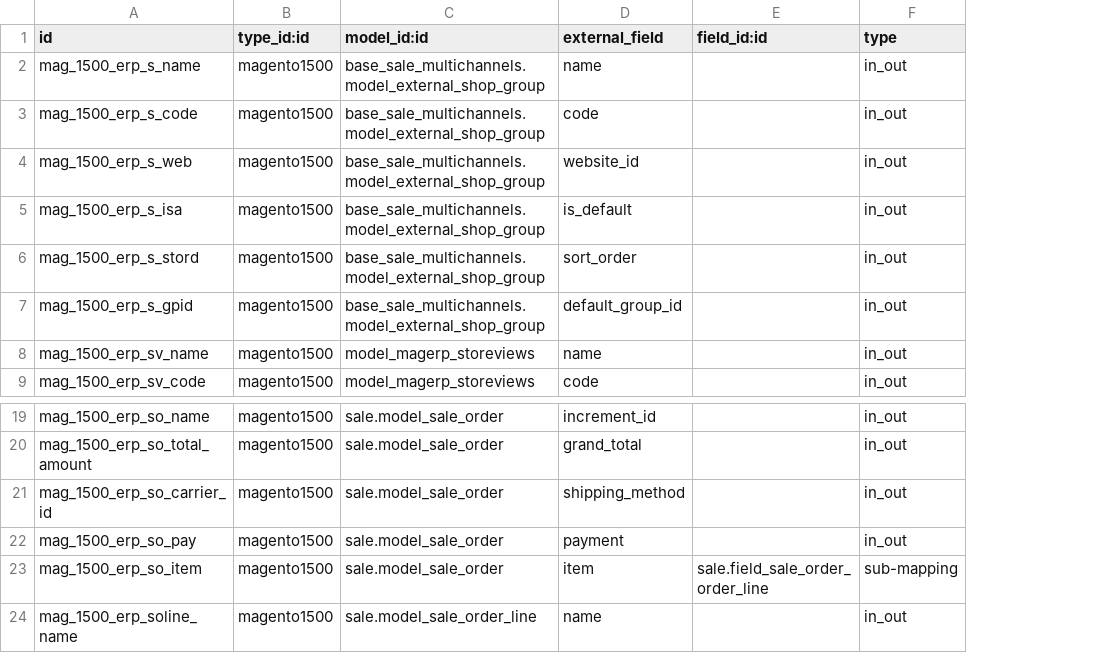
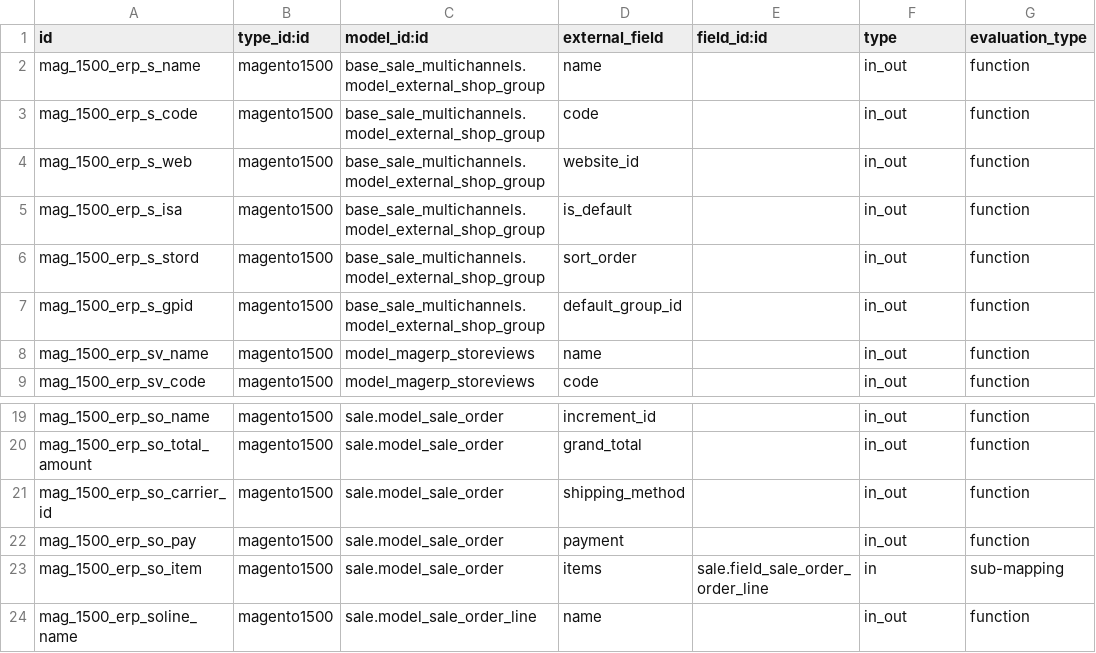
Before and after one commit to florian-dacosta/connector-magento, a CSV file: magentoerpconnect/settings/1.5.0.0/external.mappinglines.template.csv, drawn as a sheet; only a part is shown, gaps mark what is left out; the diff names each change by its address in the sheet, - before the commit and + after, or states it on an @@ line.

Commit message:
[IMP] mapping add the field evalation_type

```diff
--- a/magentoerpconnect/settings/1.5.0.0/external.mappinglines.template.csv
+++ b/magentoerpconnect/settings/1.5.0.0/external.mappinglines.template.csv
+column G (evaluation_type), rows 2-9: all function; rows 19-24: function | function | function | function | sub-mapping | function
-D23 (external_field): item
+D23 (external_field): items
-F23 (type): sub-mapping
+F23 (type): in
```
Also changed, not shown: magentoerpconnect/settings/1.3.2.4/external.mappinglines.template.csv.
